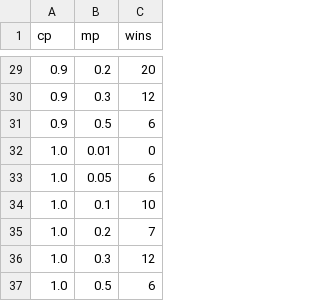
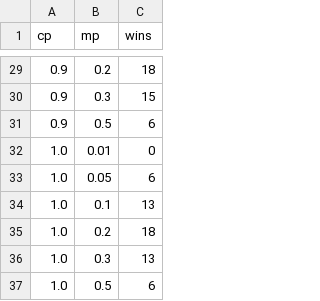
Before and after one commit to javiervela/KnapsackGeneticAlgorithm, a CSV file: analysis/1000_evaluations/stat_test_wins_count.csv, drawn as a sheet; only a part is shown, gaps mark what is left out; the diff covers the shown part only.

```diff
--- a/analysis/1000_evaluations/stat_test_wins_count.csv
+++ b/analysis/1000_evaluations/stat_test_wins_count.csv
@@ -29,3 +29,3 @@ cp,mp,wins
-0.9,0.2,20
-0.9,0.3,12
+0.9,0.2,18
+0.9,0.3,15
 0.9,0.5,6
@@ -33,5 +33,5 @@ cp,mp,wins
 1.0,0.05,6
-1.0,0.1,10
-1.0,0.2,7
-1.0,0.3,12
+1.0,0.1,13
+1.0,0.2,18
+1.0,0.3,13
 1.0,0.5,6
```
Also changed, not shown: 16 edited cells elsewhere in this file, analysis/-1_evaluations/stat_test_results.csv, analysis/10000_evaluations/stat_test_results.csv, 5 other files.
